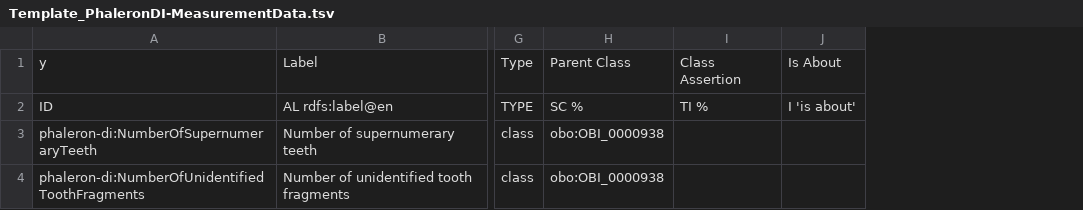
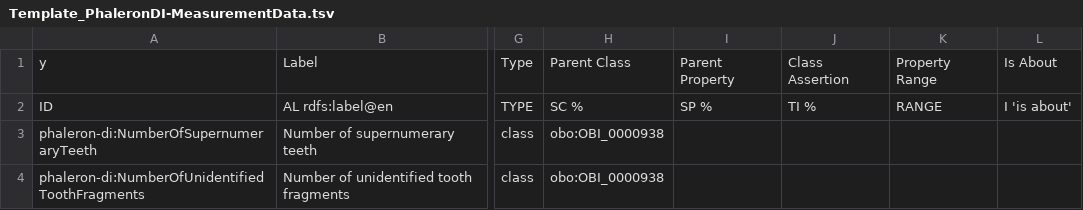
Before and after one commit to RDFBones/Phaleron-DentalInventory, a TSV file: Template_PhaleronDI-MeasurementData.tsv, drawn as a sheet; only a part is shown, gaps mark what is left out; the diff covers the shown part only; the diff names each change by its address in the sheet, - before the commit and + after, or states it on an @@ line.

Commit message:
Added data property phaleorn-di:hasMissingMaterialIntegerValue. Contributes to issue https://github.com/RDFBones/RDFBonesPhaleron/issues/68.

```diff
--- a/Template_PhaleronDI-MeasurementData.tsv
+++ b/Template_PhaleronDI-MeasurementData.tsv
+column I, rows 1-2: Parent Property | SP %
+column K, rows 1-2: Property Range | RANGE
```
Also changed, not shown: 1 added row and 1 edited cell elsewhere in this file.
